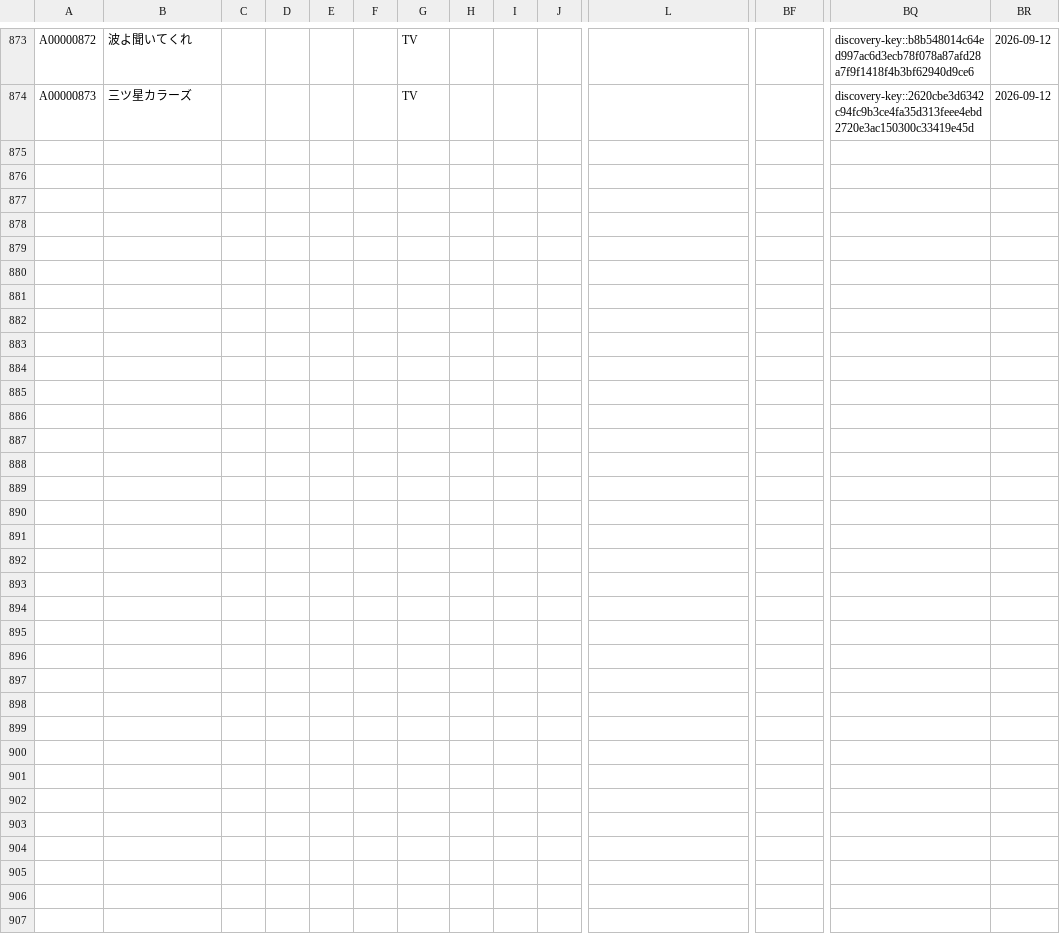
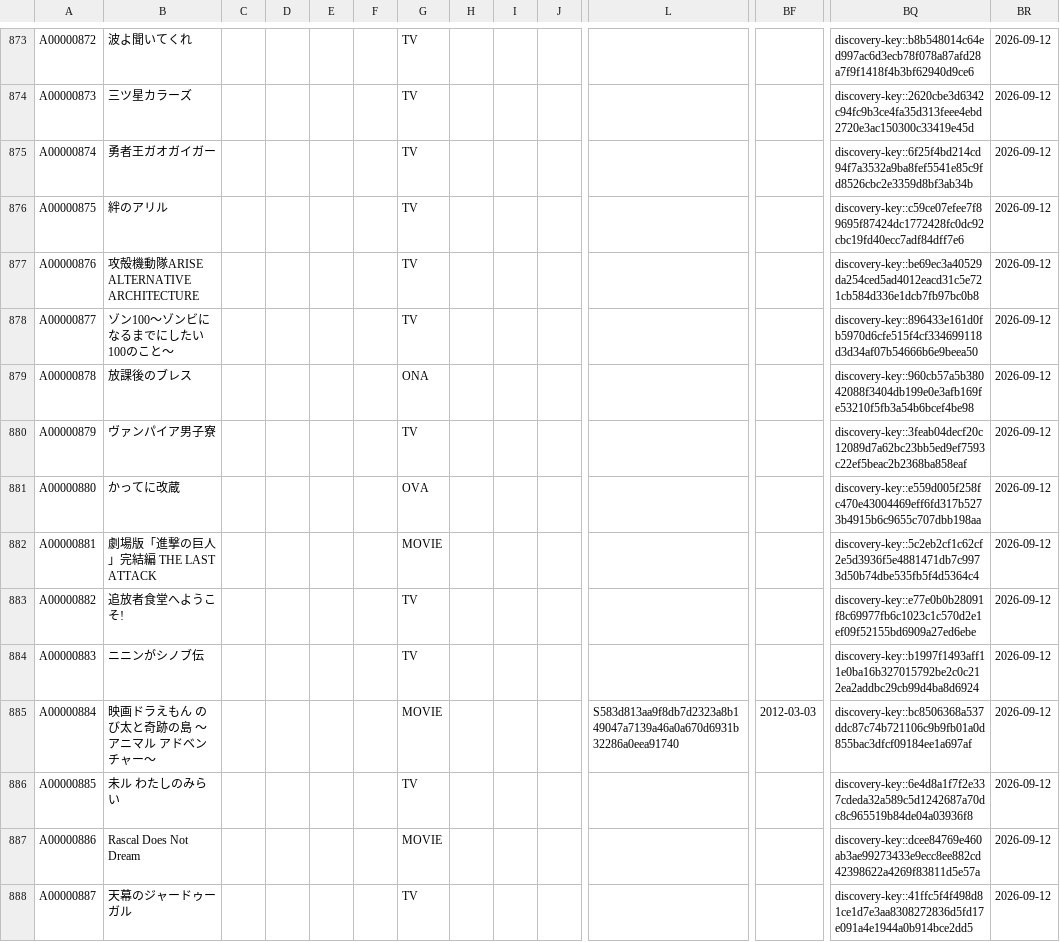
Before and after one commit to arunhistory/-anime-memory, a CSV file: confirmed/confirmed.csv, drawn as a sheet; only a part is shown, gaps mark what is left out; rows hold the shown columns only; the diff covers the shown part only; the diff names each change by its address in the sheet, - before the commit and + after, or states it on an @@ line.

```diff
--- a/confirmed/confirmed.csv
+++ b/confirmed/confirmed.csv
+row 875: A00000874 | 勇者王ガオガイガー |  |  |  |  | TV |  |  |  |  |  | discovery-key::6f25f4bd214cd94f7a3532a9ba8fef5541e85c9fd8526cbc2e3359d8bf3ab34b | 2026-09-12
+row 876: A00000875 | 絆のアリル |  |  |  |  | TV |  |  |  |  |  | discovery-key::c59ce07efee7f89695f87424dc1772428fc0dc92cbc19fd40ecc7adf84dff7e6 | 2026-09-12
+row 877: A00000876 | 攻殻機動隊ARISE ALTERNATIVE ARCHITECTURE |  |  |  |  | TV |  |  |  |  |  | discovery-key::be69ec3a40529da254ced5ad4012eacd31c5e721cb584d336e1dcb7fb97bc0b8 | 2026-09-12
+row 878: A00000877 | ゾン100〜ゾンビになるまでにしたい100のこと〜 |  |  |  |  | TV |  |  |  |  |  | discovery-key::896433e161d0fb5970d6cfe515f4cf334699118d3d34af07b54666b6e9beea50 | 2026-09-12
+row 879: A00000878 | 放課後のブレス |  |  |  |  | ONA |  |  |  |  |  | discovery-key::960cb57a5b38042088f3404db199e0e3afb169fe53210f5fb3a54b6bcef4be98 | 2026-09-12
+row 880: A00000879 | ヴァンパイア男子寮 |  |  |  |  | TV |  |  |  |  |  | discovery-key::3feab04decf20c12089d7a62bc23bb5ed9ef7593c22ef5beac2b2368ba858eaf | 2026-09-12
+row 881: A00000880 | かってに改蔵 |  |  |  |  | OVA |  |  |  |  |  | discovery-key::e559d005f258fc470e43004469eff6fd317b5273b4915b6c9655c707dbb198aa | 2026-09-12
+row 882: A00000881 | 劇場版「進撃の巨人」完結編 THE LAST ATTACK |  |  |  |  | MOVIE |  |  |  |  |  | discovery-key::5c2eb2cf1c62cf2e5d3936f5e4881471db7c9973d50b74dbe535fb5f4d5364c4 | 2026-09-12
+row 883: A00000882 | 追放者食堂へようこそ! |  |  |  |  | TV |  |  |  |  |  | discovery-key::e77e0b0b28091f8c69977fb6c1023c1c570d2e1ef09f52155bd6909a27ed6ebe | 2026-09-12
+row 884: A00000883 | ニニンがシノブ伝 |  |  |  |  | TV |  |  |  |  |  | discovery-key::b1997f1493aff11e0ba16b327015792be2c0c212ea2addbc29cb99d4ba8d6924 | 2026-09-12
+row 885: A00000884 | 映画ドラえもん のび太と奇跡の島 〜アニマル アドベンチャー〜 |  |  |  |  | MOVIE |  |  |  | S583d813aa9f8db7d2323a8b149047a7139a46a0a670d6931b32286a0eea91740 | 2012-03-03 | discovery-key::bc8506368a537ddc87c74b721106c9b9fb01a0d855bac3dfcf09184ee1a697af | 2026-09-12
+row 886: A00000885 | 未ル わたしのみらい |  |  |  |  | TV |  |  |  |  |  | discovery-key::6e4d8a1f7f2e337cdeda32a589c5d1242687a70dc8c965519b84de04a03936f8 | 2026-09-12
+row 887: A00000886 | Rascal Does Not Dream |  |  |  |  | MOVIE |  |  |  |  |  | discovery-key::dcee84769e460ab3ae99273433e9ecc8ee882cd42398622a4269f83811d5e57a | 2026-09-12
+row 888: A00000887 | 天幕のジャードゥーガル |  |  |  |  | TV |  |  |  |  |  | discovery-key::41ffc5f4f498d81ce1d7e3aa8308272836d5fd17e091a4e1944a0b914bce2dd5 | 2026-09-12
```
Also changed, not shown: 13 added rows elsewhere in this file, 17 other files.
